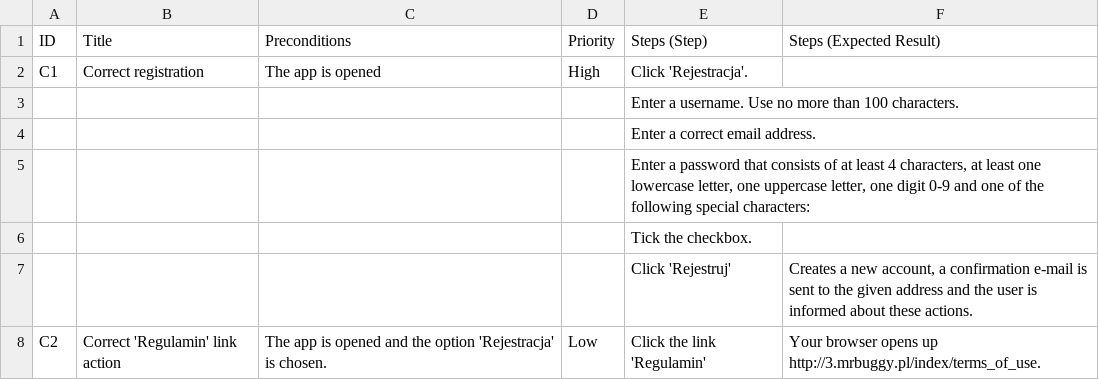
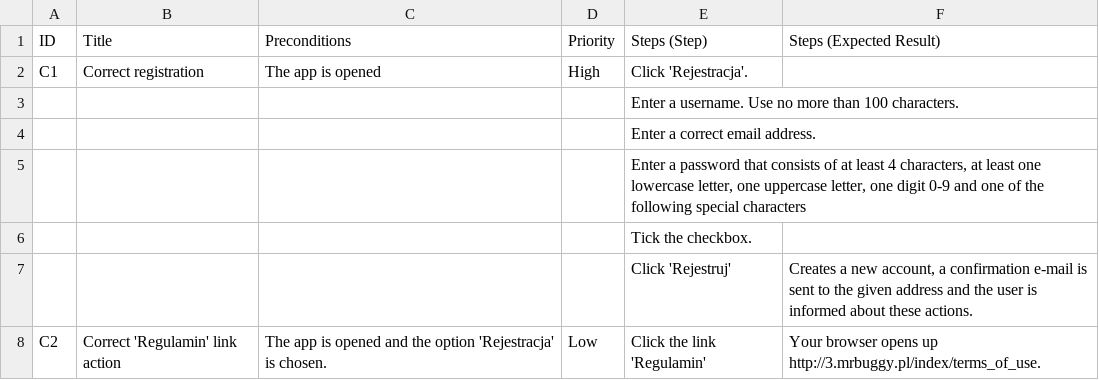
Before and after one commit to MrsPiernik/Projekt_koncowy, a CSV file: MrBuggy3/03 Tworzenie przypadków testowych/test.csv, drawn as a sheet.

Commit message:
Update test.csv

```diff
--- a/MrBuggy3/03 Tworzenie przypadków testowych/test.csv
+++ b/MrBuggy3/03 Tworzenie przypadków testowych/test.csv
@@ -4,3 +4,3 @@ C1;Correct registration;The app is opened;High;Click 'Rejestracja'.;
 ;;;;Enter a correct email address.;
-;;;;Enter a password that consists of at least 4 characters, at least one lowercase letter, one uppercase letter, one digit 0-9 and one of the following special characters:;
+;;;;Enter a password that consists of at least 4 characters, at least one lowercase letter, one uppercase letter, one digit 0-9 and one of the following special characters;
 ;;;;Tick the checkbox.;
```
